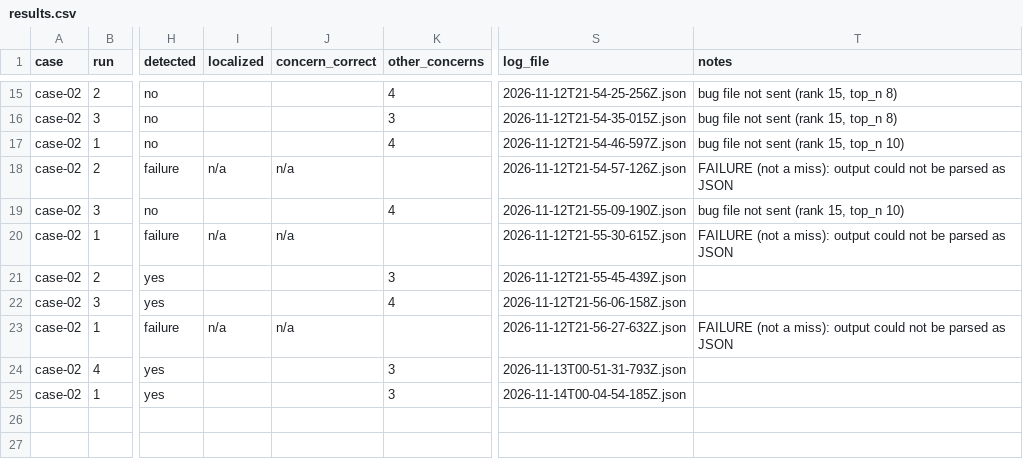
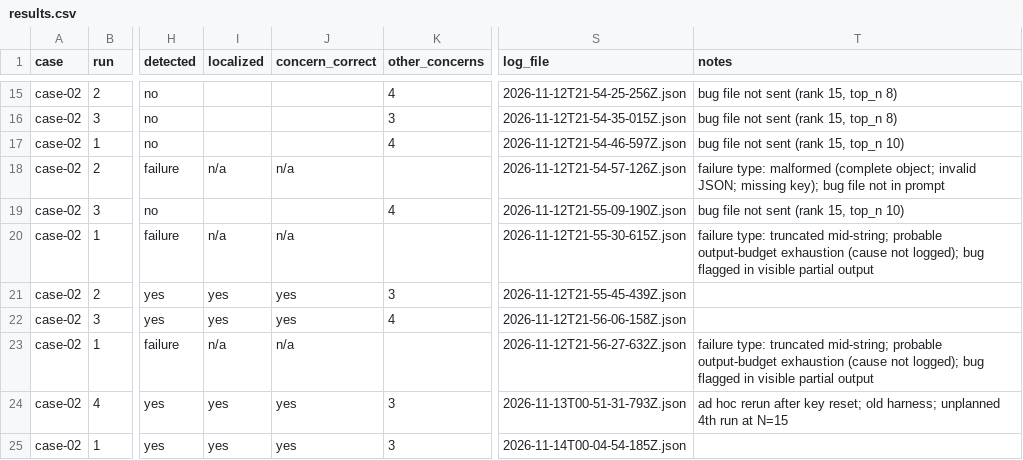
Before and after one commit to OverExGG1/diff-risk-spike, a CSV file: results.csv, drawn as a sheet; only a part is shown, gaps mark what is left out; the diff names each change by its address in the sheet, - before the commit and + after, or states it on an @@ line.

Commit message:
results: label failure types, add ad hoc note, score yes rows

```diff
--- a/results.csv
+++ b/results.csv
-T18 (notes): FAILURE (not a miss): output could not be parsed as JSON
+T18 (notes): failure type: malformed (complete object; invalid JSON; missing key); bug file not in prompt
-T20 (notes): FAILURE (not a miss): output could not be parsed as JSON
+T20 (notes): failure type: truncated mid-string; probable output-budget exhaustion (cause not logged); bug flagged in visible partial output
-I21:I22 (localized): (empty)
+I21:I22 (localized): yes
-J21:J22 (concern_correct): (empty)
+J21:J22 (concern_correct): yes
-T23 (notes): FAILURE (not a miss): output could not be parsed as JSON
+T23 (notes): failure type: truncated mid-string; probable output-budget exhaustion (cause not logged); bug flagged in visible partial output
-I24:I25 (localized): (empty)
+I24:I25 (localized): yes
-J24:J25 (concern_correct): (empty)
+J24:J25 (concern_correct): yes
-T24 (notes): (empty)
+T24 (notes): ad hoc rerun after key reset; old harness; unplanned 4th run at N=15
```
